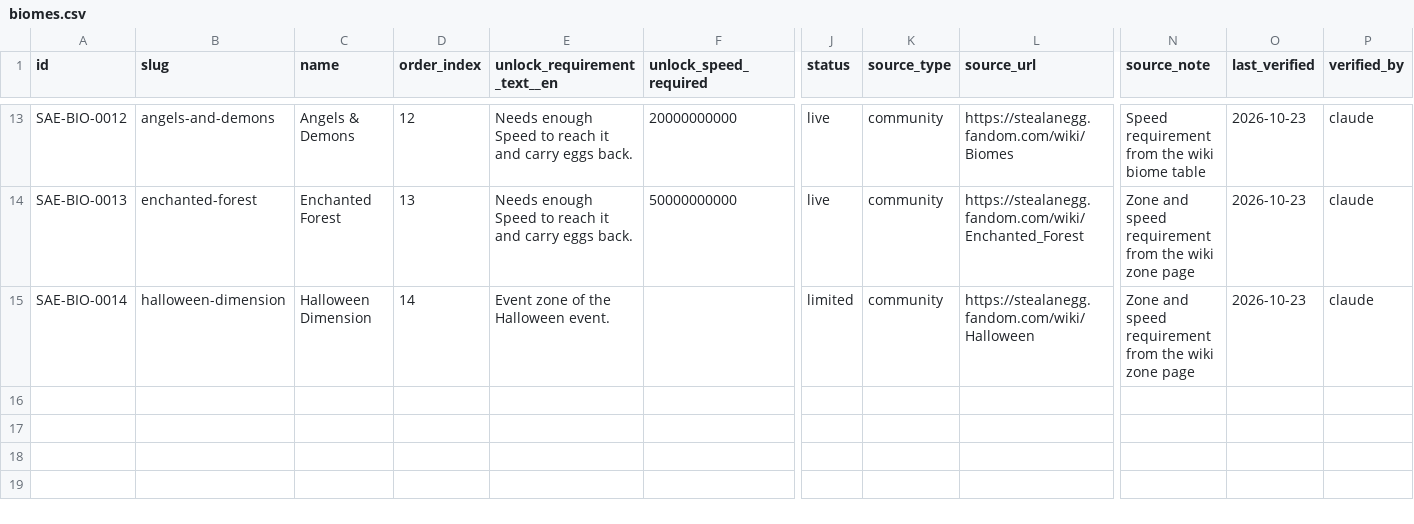
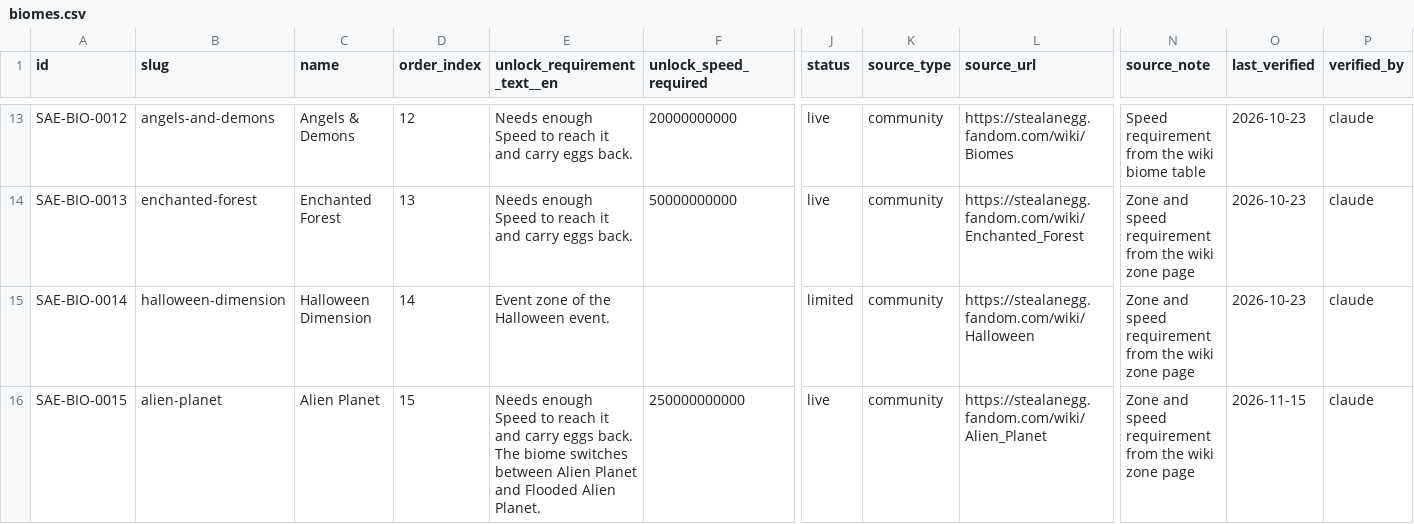
Before and after one commit to 6977980-hash/updateotter, a CSV file: data/sae/biomes.csv, drawn as a sheet; only a part is shown, gaps mark what is left out; rows hold the shown columns only; the diff names each change by its address in the sheet, - before the commit and + after, or states it on an @@ line.

```diff
--- a/data/sae/biomes.csv
+++ b/data/sae/biomes.csv
+row 16: SAE-BIO-0015 | alien-planet | Alien Planet | 15 | Needs enough Speed to reach it and carry eggs back. The biome switches between Alien Planet and Flooded Alien Planet. | 250000000000 | live | community | https://stealanegg.fandom.com/wiki/Alien_Planet | Zone and speed requirement from the wiki zone page | 2026-11-15 | claude
```
Also changed, not shown: data/sae/egg_drops.csv, data/sae/eggs.csv, 7 other files.
